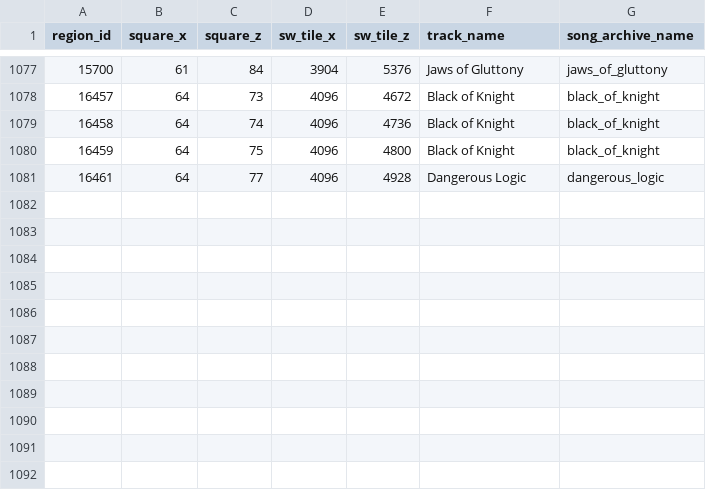
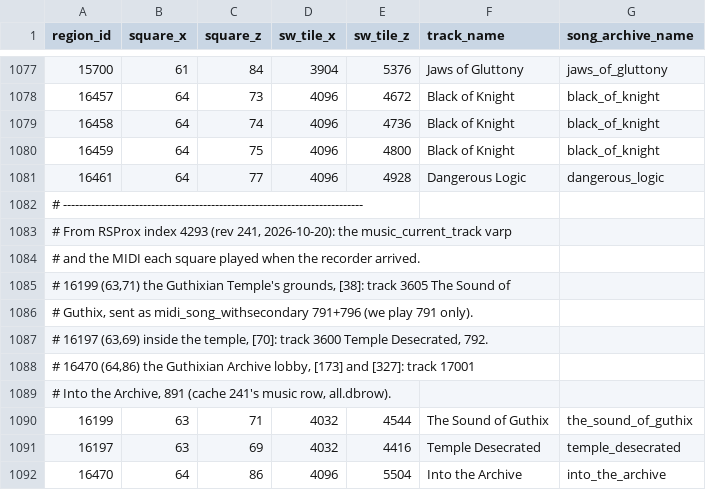
Before and after one commit to MRobertEvers/oldschool-clientc, a TSV file: docs/audio/music_regions.tsv, drawn as a sheet; only a part is shown, gaps mark what is left out; the diff names each change by its address in the sheet, - before the commit and + after, or states it on an @@ line.

```diff
--- a/docs/audio/music_regions.tsv
+++ b/docs/audio/music_regions.tsv
+row 1082: # ---------------------------------------------------------------------------
+row 1083: # From RSProx index 4293 (rev 241, 2026-10-20): the music_current_track varp
+row 1084: # and the MIDI each square played when the recorder arrived.
+row 1085: # 16199 (63,71) the Guthixian Temple's grounds, [38]: track 3605 The Sound of
+row 1086: # Guthix, sent as midi_song_withsecondary 791+796 (we play 791 only).
+row 1087: # 16197 (63,69) inside the temple, [70]: track 3600 Temple Desecrated, 792.
+row 1088: # 16470 (64,86) the Guthixian Archive lobby, [173] and [327]: track 17001
+row 1089: # Into the Archive, 891 (cache 241's music row, all.dbrow).
+row 1090: 16199 | 63 | 71 | 4032 | 4544 | The Sound of Guthix | the_sound_of_guthix
+row 1091: 16197 | 63 | 69 | 4032 | 4416 | Temple Desecrated | temple_desecrated
+row 1092: 16470 | 64 | 86 | 4096 | 5504 | Into the Archive | into_the_archive
```
Also changed, not shown: 16 other files.
